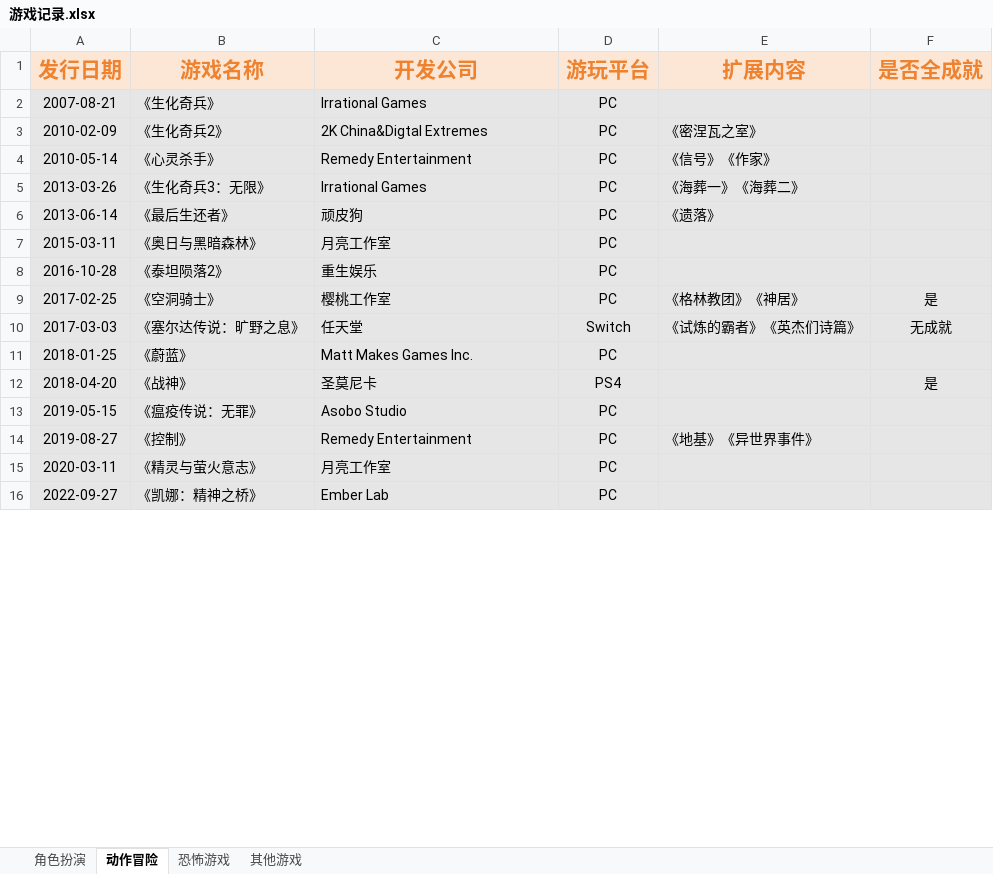
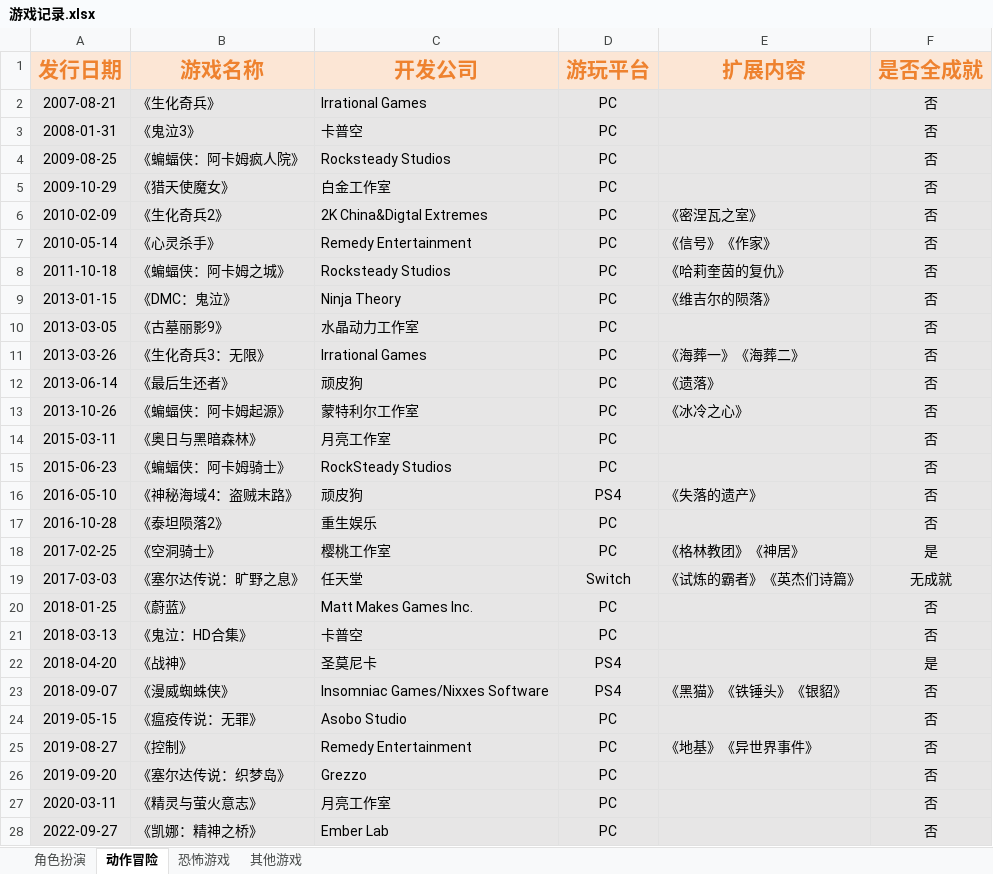
Before and after one commit to slowpoke0079/home, an Excel workbook: 游戏记录.xlsx, sheet 动作冒险, drawn as a sheet; only a part is shown; values as stored, in another font and other column widths than the file's, no borders; addresses are those after the commit; the diff covers the shown part only; the diff names each change by its address in the sheet, - before the commit and + after, or states it on an @@ line.

Commit message:
增加游戏记录数据

```diff
--- a/游戏记录.xlsx (sheet 动作冒险)
+++ b/游戏记录.xlsx (sheet 动作冒险)
-F2 (是否全成就): (empty)
+F2 (是否全成就): 否
+row 3: 2008-01-31 | 《鬼泣3》 | 卡普空 | PC |  | 否
+row 4: 2009-08-25 | 《蝙蝠侠：阿卡姆疯人院》 | Rocksteady Studios | PC |  | 否
+row 5: 2009-10-29 | 《猎天使魔女》 | 白金工作室 | PC |  | 否
-F6:F7 (是否全成就): (empty)
+F6:F7 (是否全成就): 否
+row 8: 2011-10-18 | 《蝙蝠侠：阿卡姆之城》 | Rocksteady Studios | PC | 《哈莉奎茵的复仇》 | 否
+row 9: 2013-01-15 | 《DMC：鬼泣》 | Ninja Theory | PC | 《维吉尔的陨落》 | 否
+row 10: 2013-03-05 | 《古墓丽影9》 | 水晶动力工作室 | PC |  | 否
-F11:F12 (是否全成就): (empty)
+F11:F12 (是否全成就): 否
+row 13: 2013-10-26 | 《蝙蝠侠：阿卡姆起源》 | 蒙特利尔工作室 | PC | 《冰冷之心》 | 否
-F14 (是否全成就): (empty)
+F14 (是否全成就): 否
+row 15: 2015-06-23 | 《蝙蝠侠：阿卡姆骑士》 | RockSteady Studios | PC |  | 否
+row 16: 2016-05-10 | 《神秘海域4：盗贼末路》 | 顽皮狗 | PS4 | 《失落的遗产》 | 否
-F17 (是否全成就): (empty)
+F17 (是否全成就): 否
-F20 (是否全成就): (empty)
+F20 (是否全成就): 否
+row 21: 2018-03-13 | 《鬼泣：HD合集》 | 卡普空 | PC |  | 否
+row 23: 2018-09-07 | 《漫威蜘蛛侠》 | Insomniac Games/Nixxes Software | PS4 | 《黑猫》《铁锤头》《银貂》 | 否
-F24:F25 (是否全成就): (empty)
+F24:F25 (是否全成就): 否
+row 26: 2019-09-20 | 《塞尔达传说：织梦岛》 | Grezzo | PC |  | 否
-F27:F28 (是否全成就): (empty)
+F27:F28 (是否全成就): 否
```
Also changed, not shown: 1 edited cell elsewhere in this sheet, sheet 角色扮演, sheet 恐怖游戏, sheet 其他游戏.
